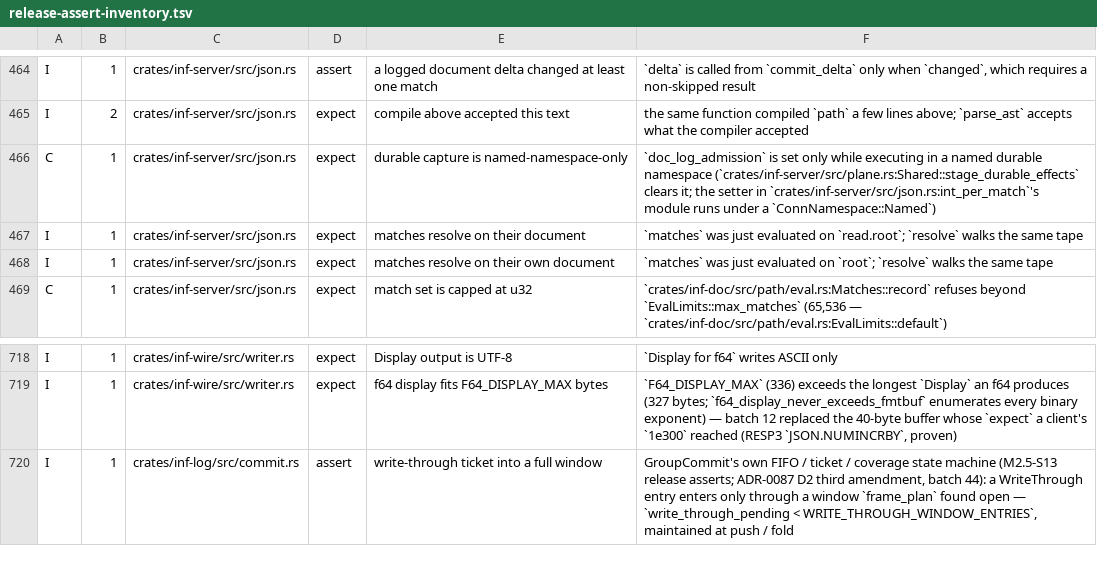
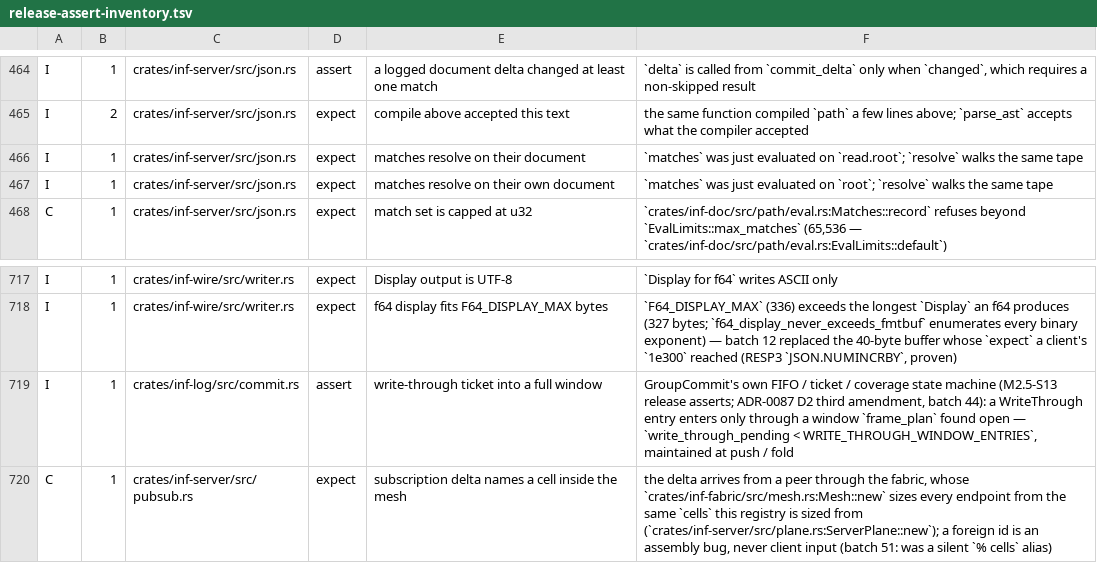
Before and after one commit to kevincaicedo/infinitydb, a TSV file: docs/release-assert-inventory.tsv, drawn as a sheet; only a part is shown, gaps mark what is left out.

Commit message:
fix: batch 51 — SIGTERM/SIGINT is a graceful stop (ADR-0124), run_id is one node identity, client ids node-unique; lane L15 closed

```diff
--- a/docs/release-assert-inventory.tsv
+++ b/docs/release-assert-inventory.tsv
@@ -465,3 +465,2 @@ I	1	crates/inf-server/src/json.rs	assert	a logged document delta changed at leas
 I	2	crates/inf-server/src/json.rs	expect	compile above accepted this text	the same function compiled `path` a few lines above; `parse_ast` accepts what the compiler accepted
-C	1	crates/inf-server/src/json.rs	expect	durable capture is named-namespace-only	`doc_log_admission` is set only while executing in a named durable namespace (`crates/inf-server/src/plane.rs:Shared::stage_durable_effects` clears it; the setter in `crates/inf-server/src/json.rs:int_per_match`'s module runs under a `ConnNamespace::Named`)
 I	1	crates/inf-server/src/json.rs	expect	matches resolve on their document	`matches` was just evaluated on `read.root`; `resolve` walks the same tape
@@ -720 +719,2 @@ I	1	crates/inf-wire/src/writer.rs	expect	f64 display fits F64_DISPLAY_MAX bytes
 I	1	crates/inf-log/src/commit.rs	assert	write-through ticket into a full window	GroupCommit's own FIFO / ticket / coverage state machine (M2.5-S13 release asserts; ADR-0087 D2 third amendment, batch 44): a WriteThrough entry enters only through a window `frame_plan` found open — `write_through_pending < WRITE_THROUGH_WINDOW_ENTRIES`, maintained at push / fold
+C	1	crates/inf-server/src/pubsub.rs	expect	subscription delta names a cell inside the mesh	the delta arrives from a peer through the fabric, whose `crates/inf-fabric/src/mesh.rs:Mesh::new` sizes every endpoint from the same `cells` this registry is sized from (`crates/inf-server/src/plane.rs:ServerPlane::new`); a foreign id is an assembly bug, never client input (batch 51: was a silent `% cells` alias)
```
Also changed, not shown: 27 other files.
